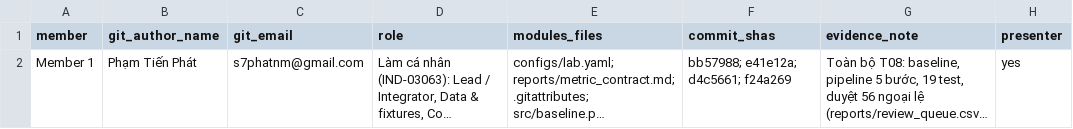
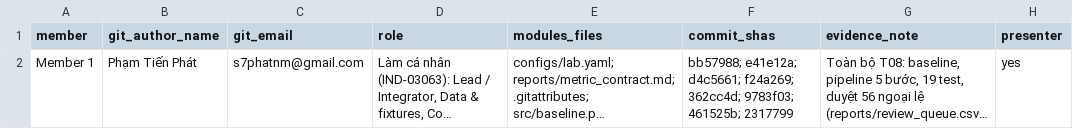
Before and after one commit to Fat137/K5-Day6-L2-PhamTienPhat-03063-DataGovernanceAndPrivacy, a CSV file: reports/team_contributions.csv, drawn as a sheet; long unchanged cells end in …; the diff names each change by its address in the sheet, - before the commit and + after, or states it on an @@ line.

Commit message:
Report: ghi commit của tag demo-180m và danh sách commit

```diff
--- a/reports/team_contributions.csv
+++ b/reports/team_contributions.csv
-F2 (commit_shas): …e41e12a; d4c5661; f24a269
+F2 (commit_shas): …e41e12a; d4c5661; f24a269; 362cc4d; 9783f03; 461525b; 2317799
```
Also changed, not shown: 1 other file.
